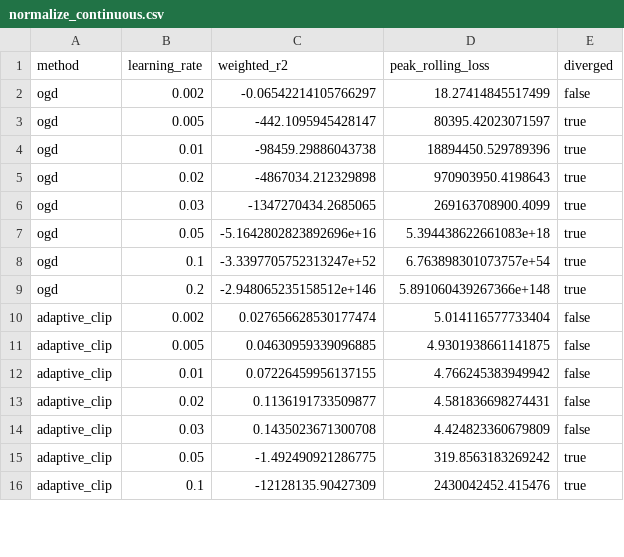
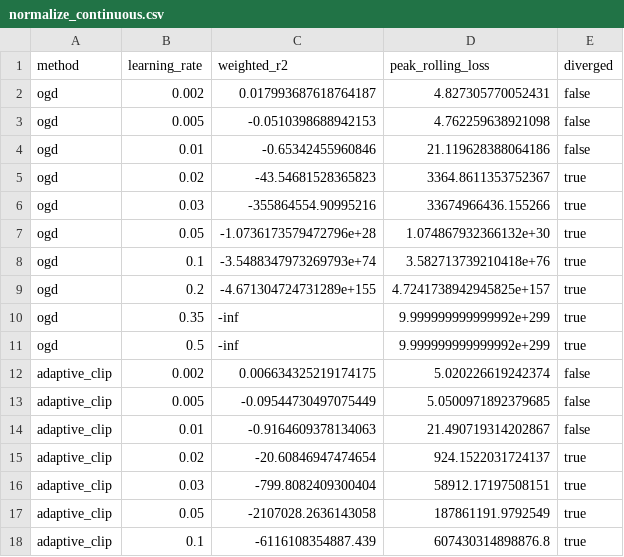
Before and after one commit to rafli-hl/dfsl, a CSV file: results/research/normalize_continuous.csv, drawn as a sheet; only a part is shown; the diff covers the shown part only.

```diff
--- a/results/research/normalize_continuous.csv
+++ b/results/research/normalize_continuous.csv
@@ -1,16 +1,18 @@
 method,learning_rate,weighted_r2,peak_rolling_loss,diverged
-ogd,0.002,-0.06542214105766297,18.27414845517499,false
-ogd,0.005,-442.1095945428147,80395.42023071597,true
-ogd,0.01,-98459.29886043738,18894450.529789396,true
-ogd,0.02,-4867034.212329898,970903950.4198643,true
-ogd,0.03,-1347270434.2685065,269163708900.4099,true
-ogd,0.05,-5.1642802823892696e+16,5.394438622661083e+18,true
-ogd,0.1,-3.3397705752313247e+52,6.763898301073757e+54,true
-ogd,0.2,-2.948065235158512e+146,5.891060439267366e+148,true
-adaptive_clip,0.002,0.027656628530177474,5.014116577733404,false
-adaptive_clip,0.005,0.04630959339096885,4.9301938661141875,false
-adaptive_clip,0.01,0.07226459956137155,4.766245383949942,false
-adaptive_clip,0.02,0.1136191733509877,4.581836698274431,false
-adaptive_clip,0.03,0.1435023671300708,4.424823360679809,false
-adaptive_clip,0.05,-1.492490921286775,319.8563183269242,true
-adaptive_clip,0.1,-12128135.90427309,2430042452.415476,true
+ogd,0.002,0.017993687618764187,4.827305770052431,false
+ogd,0.005,-0.0510398688942153,4.762259638921098,false
+ogd,0.01,-0.65342455960846,21.119628388064186,false
+ogd,0.02,-43.54681528365823,3364.8611353752367,true
+ogd,0.03,-355864554.90995216,33674966436.155266,true
+ogd,0.05,-1.0736173579472796e+28,1.074867932366132e+30,true
+ogd,0.1,-3.5488347973269793e+74,3.582713739210418e+76,true
+ogd,0.2,-4.671304724731289e+155,4.7241738942945825e+157,true
+ogd,0.35,-inf,9.999999999999992e+299,true
+ogd,0.5,-inf,9.999999999999992e+299,true
+adaptive_clip,0.002,0.006634325219174175,5.020226619242374,false
+adaptive_clip,0.005,-0.09544730497075449,5.0500971892379685,false
+adaptive_clip,0.01,-0.9164609378134063,21.490719314202867,false
+adaptive_clip,0.02,-20.60846947474654,924.1522031724137,true
+adaptive_clip,0.03,-799.8082409300404,58912.17197508151,true
+adaptive_clip,0.05,-2107028.2636143058,187861191.9792549,true
+adaptive_clip,0.1,-6116108354887.439,607430314898876.8,true
```
Also changed, not shown: 7 added rows, 4 removed rows and 32 edited cells elsewhere in this file, results/research/fair_tuning.csv, results/research/fair_tuning_best.csv, 15 other files.
